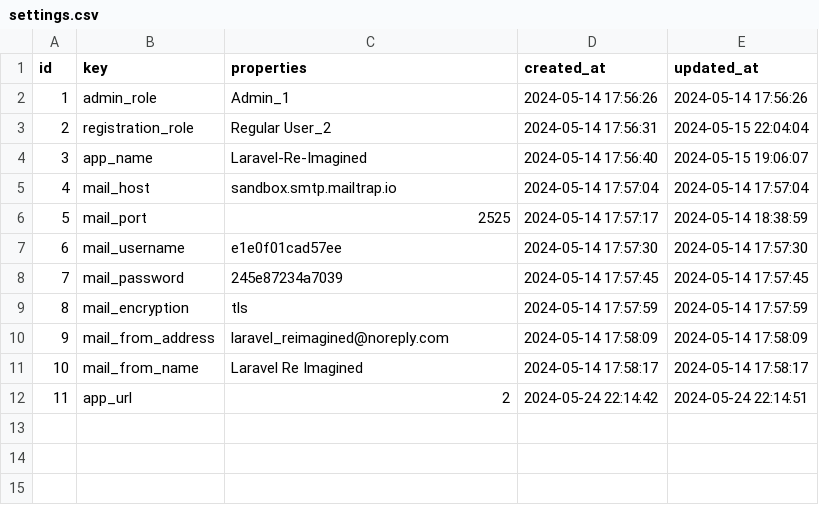
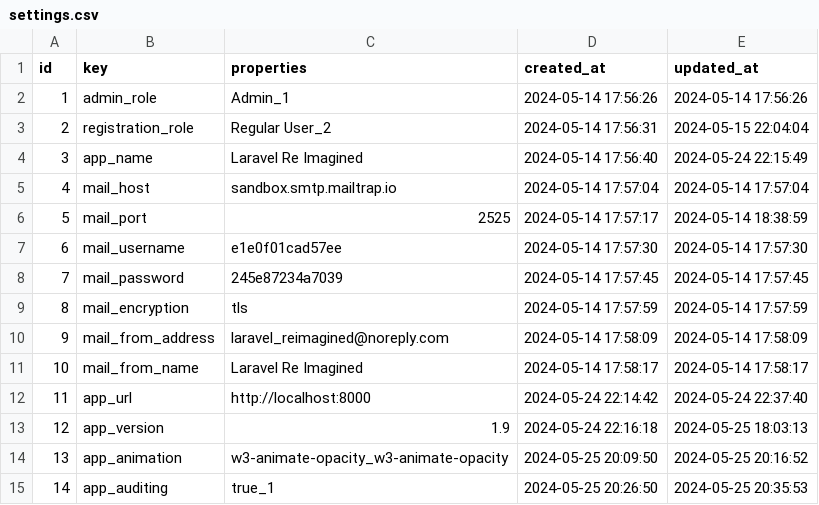
Before and after one commit to Lukarrio1/Laravel_reimagined, a CSV file: Data To Import After Installation of the app/settings.csv, drawn as a sheet.

```diff
--- a/Data To Import After Installation of the app/settings.csv
+++ b/Data To Import After Installation of the app/settings.csv
@@ -3,3 +3,3 @@ id,key,properties,created_at,updated_at
 2,registration_role,"Regular User_2","2024-05-14 17:56:31","2024-05-15 22:04:04"
-3,app_name,Laravel-Re-Imagined,"2024-05-14 17:56:40","2024-05-15 19:06:07"
+3,app_name,"Laravel Re Imagined","2024-05-14 17:56:40","2024-05-24 22:15:49"
 4,mail_host,sandbox.smtp.mailtrap.io,"2024-05-14 17:57:04","2024-05-14 17:57:04"
@@ -11,2 +11,5 @@ id,key,properties,created_at,updated_at
 10,mail_from_name,"Laravel Re Imagined","2024-05-14 17:58:17","2024-05-14 17:58:17"
-11,app_url,2,"2024-05-24 22:14:42","2024-05-24 22:14:51"
+11,app_url,http://localhost:8000,"2024-05-24 22:14:42","2024-05-24 22:37:40"
+12,app_version,1.9,"2024-05-24 22:16:18","2024-05-25 18:03:13"
+13,app_animation,w3-animate-opacity_w3-animate-opacity,"2024-05-25 20:09:50","2024-05-25 20:16:52"
+14,app_auditing,true_1,"2024-05-25 20:26:50","2024-05-25 20:35:53"
```
Also changed, not shown: 7 other files.
